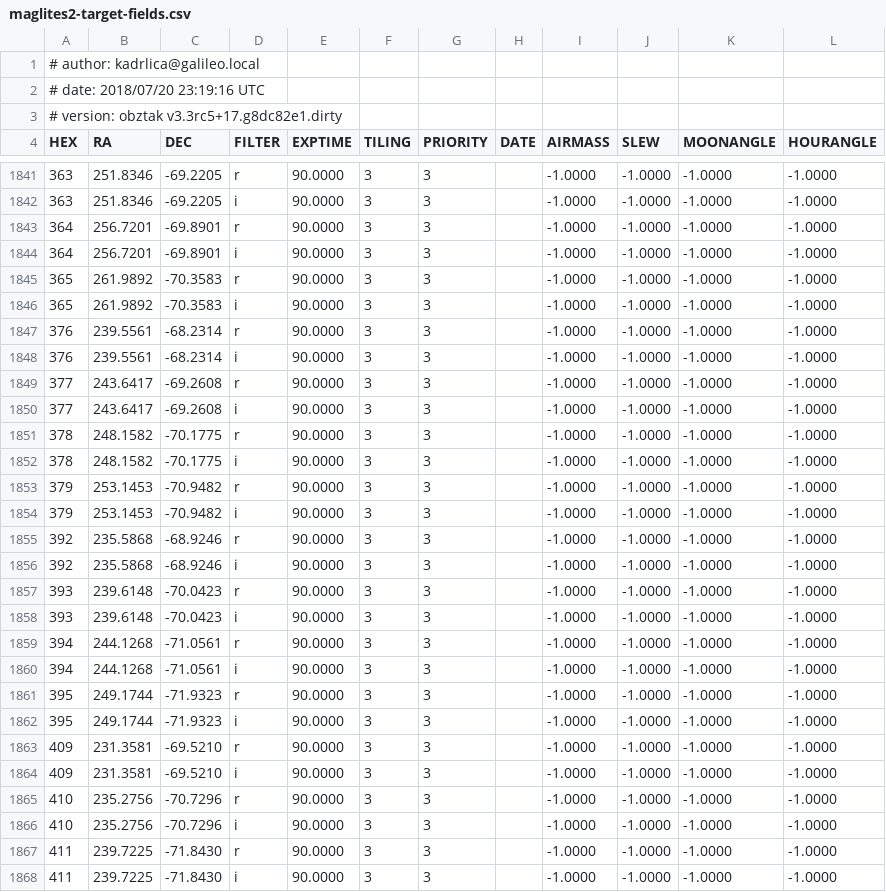
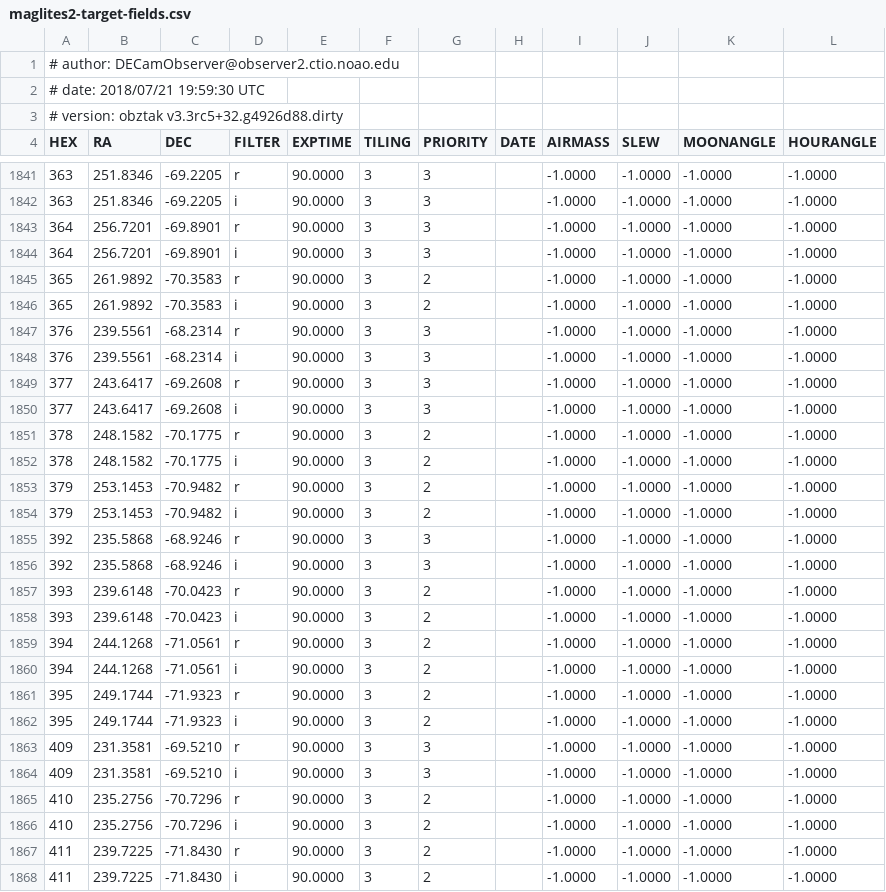
Before and after one commit to kadrlica/obztak, a CSV file: obztak/data/maglites2-target-fields.csv, drawn as a sheet; only a part is shown, gaps mark what is left out; the diff covers the shown part only.

```diff
--- a/obztak/data/maglites2-target-fields.csv
+++ b/obztak/data/maglites2-target-fields.csv
@@ -1,4 +1,4 @@
-# author: kadrlica@galileo.local
-# date: 2018/07/20 23:19:16 UTC
-# version: obztak v3.3rc5+17.g8dc82e1.dirty
+# author: DECamObserver@observer2.ctio.noao.edu
+# date: 2018/07/21 19:59:30 UTC
+# version: obztak v3.3rc5+32.g4926d88.dirty
 HEX,RA,DEC,FILTER,EXPTIME,TILING,PRIORITY,DATE,AIRMASS,SLEW,MOONANGLE,HOURANGLE
@@ -1844,4 +1844,4 @@ HEX,RA,DEC,FILTER,EXPTIME,TILING,PRIORITY,DATE,AIRMASS,SLEW,MOONANGLE,HOURANGLE
 364,256.7201,-69.8901,i,90.0000,3,3,,-1.0000,-1.0000,-1.0000,-1.0000
-365,261.9892,-70.3583,r,90.0000,3,3,,-1.0000,-1.0000,-1.0000,-1.0000
-365,261.9892,-70.3583,i,90.0000,3,3,,-1.0000,-1.0000,-1.0000,-1.0000
+365,261.9892,-70.3583,r,90.0000,3,2,,-1.0000,-1.0000,-1.0000,-1.0000
+365,261.9892,-70.3583,i,90.0000,3,2,,-1.0000,-1.0000,-1.0000,-1.0000
 376,239.5561,-68.2314,r,90.0000,3,3,,-1.0000,-1.0000,-1.0000,-1.0000
@@ -1850,19 +1850,19 @@ HEX,RA,DEC,FILTER,EXPTIME,TILING,PRIORITY,DATE,AIRMASS,SLEW,MOONANGLE,HOURANGLE
 377,243.6417,-69.2608,i,90.0000,3,3,,-1.0000,-1.0000,-1.0000,-1.0000
-378,248.1582,-70.1775,r,90.0000,3,3,,-1.0000,-1.0000,-1.0000,-1.0000
-378,248.1582,-70.1775,i,90.0000,3,3,,-1.0000,-1.0000,-1.0000,-1.0000
-379,253.1453,-70.9482,r,90.0000,3,3,,-1.0000,-1.0000,-1.0000,-1.0000
-379,253.1453,-70.9482,i,90.0000,3,3,,-1.0000,-1.0000,-1.0000,-1.0000
+378,248.1582,-70.1775,r,90.0000,3,2,,-1.0000,-1.0000,-1.0000,-1.0000
+378,248.1582,-70.1775,i,90.0000,3,2,,-1.0000,-1.0000,-1.0000,-1.0000
+379,253.1453,-70.9482,r,90.0000,3,2,,-1.0000,-1.0000,-1.0000,-1.0000
+379,253.1453,-70.9482,i,90.0000,3,2,,-1.0000,-1.0000,-1.0000,-1.0000
 392,235.5868,-68.9246,r,90.0000,3,3,,-1.0000,-1.0000,-1.0000,-1.0000
 392,235.5868,-68.9246,i,90.0000,3,3,,-1.0000,-1.0000,-1.0000,-1.0000
-393,239.6148,-70.0423,r,90.0000,3,3,,-1.0000,-1.0000,-1.0000,-1.0000
-393,239.6148,-70.0423,i,90.0000,3,3,,-1.0000,-1.0000,-1.0000,-1.0000
-394,244.1268,-71.0561,r,90.0000,3,3,,-1.0000,-1.0000,-1.0000,-1.0000
-394,244.1268,-71.0561,i,90.0000,3,3,,-1.0000,-1.0000,-1.0000,-1.0000
-395,249.1744,-71.9323,r,90.0000,3,3,,-1.0000,-1.0000,-1.0000,-1.0000
-395,249.1744,-71.9323,i,90.0000,3,3,,-1.0000,-1.0000,-1.0000,-1.0000
+393,239.6148,-70.0423,r,90.0000,3,2,,-1.0000,-1.0000,-1.0000,-1.0000
+393,239.6148,-70.0423,i,90.0000,3,2,,-1.0000,-1.0000,-1.0000,-1.0000
+394,244.1268,-71.0561,r,90.0000,3,2,,-1.0000,-1.0000,-1.0000,-1.0000
+394,244.1268,-71.0561,i,90.0000,3,2,,-1.0000,-1.0000,-1.0000,-1.0000
+395,249.1744,-71.9323,r,90.0000,3,2,,-1.0000,-1.0000,-1.0000,-1.0000
+395,249.1744,-71.9323,i,90.0000,3,2,,-1.0000,-1.0000,-1.0000,-1.0000
 409,231.3581,-69.5210,r,90.0000,3,3,,-1.0000,-1.0000,-1.0000,-1.0000
 409,231.3581,-69.5210,i,90.0000,3,3,,-1.0000,-1.0000,-1.0000,-1.0000
-410,235.2756,-70.7296,r,90.0000,3,3,,-1.0000,-1.0000,-1.0000,-1.0000
-410,235.2756,-70.7296,i,90.0000,3,3,,-1.0000,-1.0000,-1.0000,-1.0000
-411,239.7225,-71.8430,r,90.0000,3,3,,-1.0000,-1.0000,-1.0000,-1.0000
-411,239.7225,-71.8430,i,90.0000,3,3,,-1.0000,-1.0000,-1.0000,-1.0000
+410,235.2756,-70.7296,r,90.0000,3,2,,-1.0000,-1.0000,-1.0000,-1.0000
+410,235.2756,-70.7296,i,90.0000,3,2,,-1.0000,-1.0000,-1.0000,-1.0000
+411,239.7225,-71.8430,r,90.0000,3,2,,-1.0000,-1.0000,-1.0000,-1.0000
+411,239.7225,-71.8430,i,90.0000,3,2,,-1.0000,-1.0000,-1.0000,-1.0000
```
Also changed, not shown: 66 edited cells elsewhere in this file, obztak/data/maglites2-windows.csv, 7 other files.
